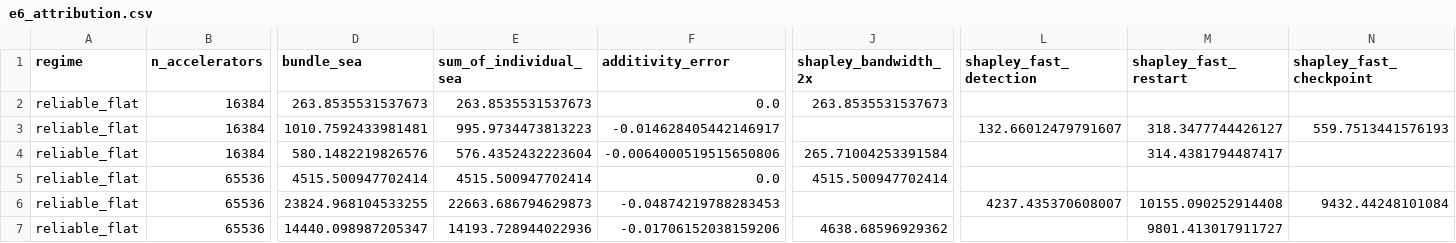
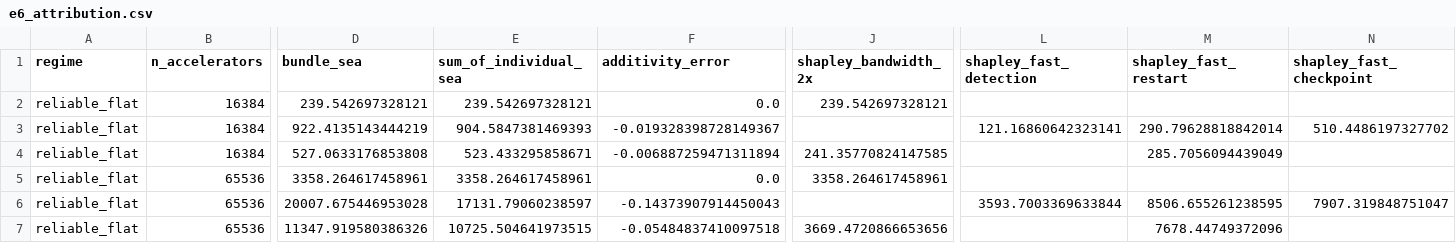
Before and after one commit to dimaggi-ai/network-vs-more-gpus, a CSV file: results/raw/e6_attribution.csv, drawn as a sheet; only a part is shown, gaps mark what is left out; the diff covers the shown part only; the diff names each change by its address in the sheet, - before the commit and + after, or states it on an @@ line.

```diff
--- a/results/raw/e6_attribution.csv
+++ b/results/raw/e6_attribution.csv
-D2 (bundle_sea): 263.8535531537673
+D2 (bundle_sea): 239.542697328121
-E2 (sum_of_individual_sea): 263.8535531537673
+E2 (sum_of_individual_sea): 239.542697328121
-J2 (shapley_bandwidth_2x): 263.8535531537673
+J2 (shapley_bandwidth_2x): 239.542697328121
-D3 (bundle_sea): 1010.7592433981481
+D3 (bundle_sea): 922.4135143444219
-E3 (sum_of_individual_sea): 995.9734473813223
+E3 (sum_of_individual_sea): 904.5847381469393
-F3 (additivity_error): -0.014628405442146917
+F3 (additivity_error): -0.019328398728149367
-L3 (shapley_fast_detection): 132.66012479791607
+L3 (shapley_fast_detection): 121.16860642323141
-M3 (shapley_fast_restart): 318.3477744426127
+M3 (shapley_fast_restart): 290.79628818842014
-N3 (shapley_fast_checkpoint): 559.7513441576193
+N3 (shapley_fast_checkpoint): 510.4486197327702
-D4 (bundle_sea): 580.1482219826576
+D4 (bundle_sea): 527.0633176853808
-E4 (sum_of_individual_sea): 576.4352432223604
+E4 (sum_of_individual_sea): 523.433295858671
-F4 (additivity_error): -0.0064000519515650806
+F4 (additivity_error): -0.006887259471311894
-J4 (shapley_bandwidth_2x): 265.71004253391584
+J4 (shapley_bandwidth_2x): 241.35770824147585
-M4 (shapley_fast_restart): 314.4381794487417
+M4 (shapley_fast_restart): 285.7056094439049
-D5 (bundle_sea): 4515.500947702414
+D5 (bundle_sea): 3358.264617458961
-E5 (sum_of_individual_sea): 4515.500947702414
+E5 (sum_of_individual_sea): 3358.264617458961
-J5 (shapley_bandwidth_2x): 4515.500947702414
+J5 (shapley_bandwidth_2x): 3358.264617458961
-D6 (bundle_sea): 23824.968104533255
+D6 (bundle_sea): 20007.675446953028
-E6 (sum_of_individual_sea): 22663.686794629873
+E6 (sum_of_individual_sea): 17131.79060238597
-F6 (additivity_error): -0.04874219788283453
+F6 (additivity_error): -0.14373907914450043
-L6 (shapley_fast_detection): 4237.435370608007
+L6 (shapley_fast_detection): 3593.7003369633844
-M6 (shapley_fast_restart): 10155.090252914408
+M6 (shapley_fast_restart): 8506.655261238595
-N6 (shapley_fast_checkpoint): 9432.44248101084
+N6 (shapley_fast_checkpoint): 7907.319848751047
-D7 (bundle_sea): 14440.098987205347
+D7 (bundle_sea): 11347.919580386326
-E7 (sum_of_individual_sea): 14193.728944022936
+E7 (sum_of_individual_sea): 10725.504641973515
-F7 (additivity_error): -0.01706152038159206
+F7 (additivity_error): -0.05484837410097518
-J7 (shapley_bandwidth_2x): 4638.68596929362
+J7 (shapley_bandwidth_2x): 3669.4720866653656
-M7 (shapley_fast_restart): 9801.413017911727
+M7 (shapley_fast_restart): 7678.44749372096
```
Also changed, not shown: 120 edited cells elsewhere in this file, results/processed/table6_counterexamples.csv, results/raw/e3_decision_map.csv, 45 other files.
